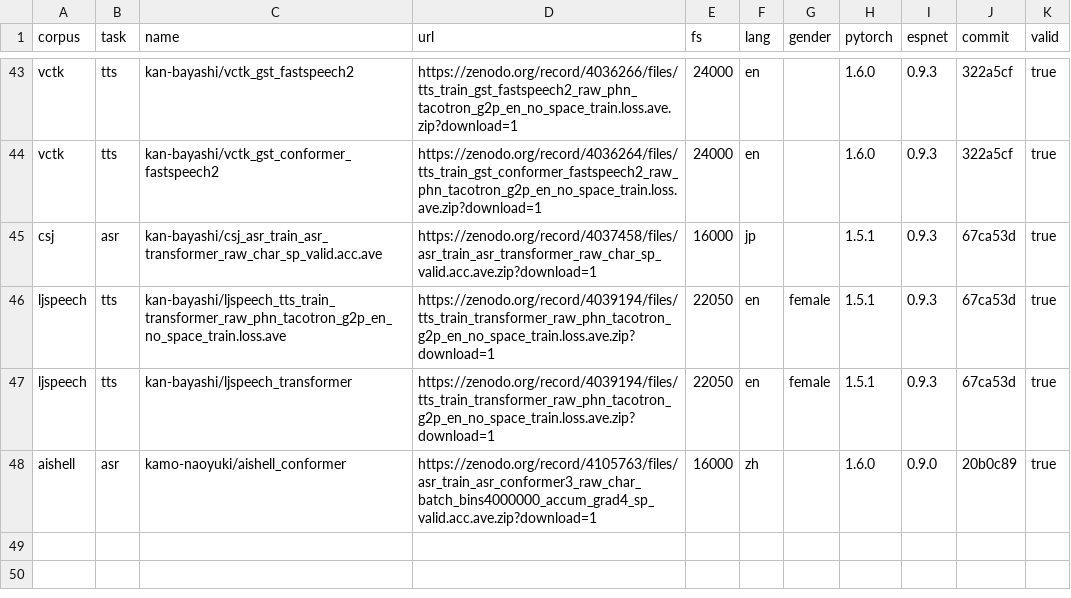
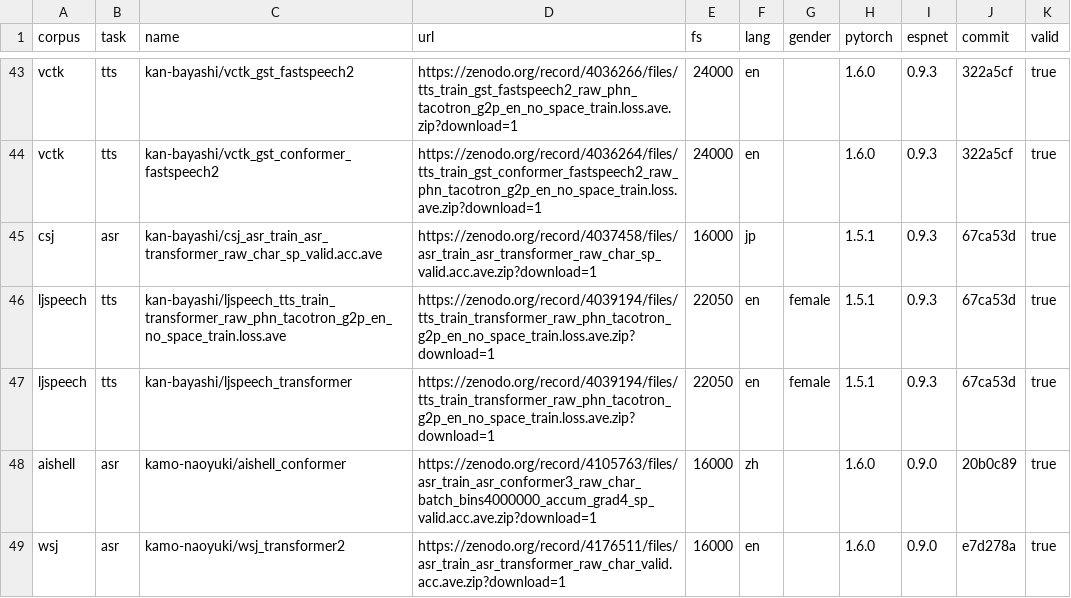
Before and after one commit to espnet/espnet_model_zoo, a CSV file: espnet_model_zoo/table.csv, drawn as a sheet; only a part is shown, gaps mark what is left out; the diff names each change by its address in the sheet, - before the commit and + after, or states it on an @@ line.

Commit message:
Update table.csv

```diff
--- a/espnet_model_zoo/table.csv
+++ b/espnet_model_zoo/table.csv
+row 49: wsj | asr | kamo-naoyuki/wsj_transformer2 | https://zenodo.org/record/4176511/files/asr_train_asr_transformer_raw_char_valid.acc.ave.zip?download=1 | 16000 | en |  | 1.6.0 | 0.9.0 | e7d278a | true
```
